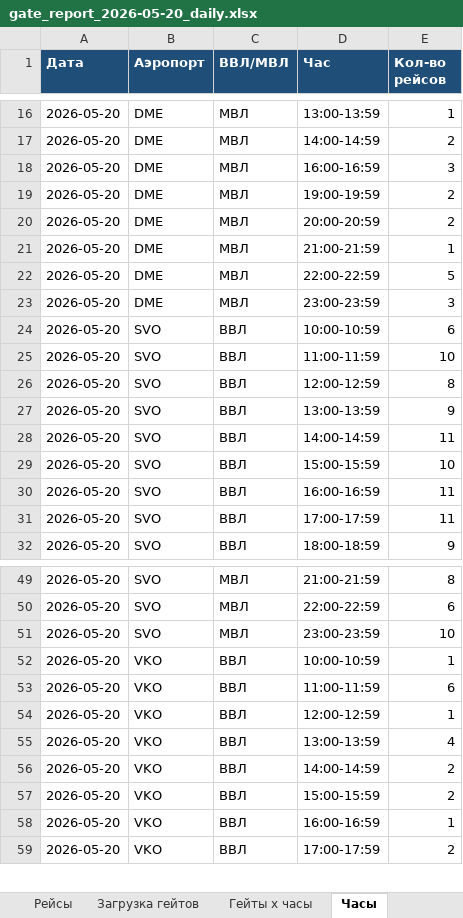
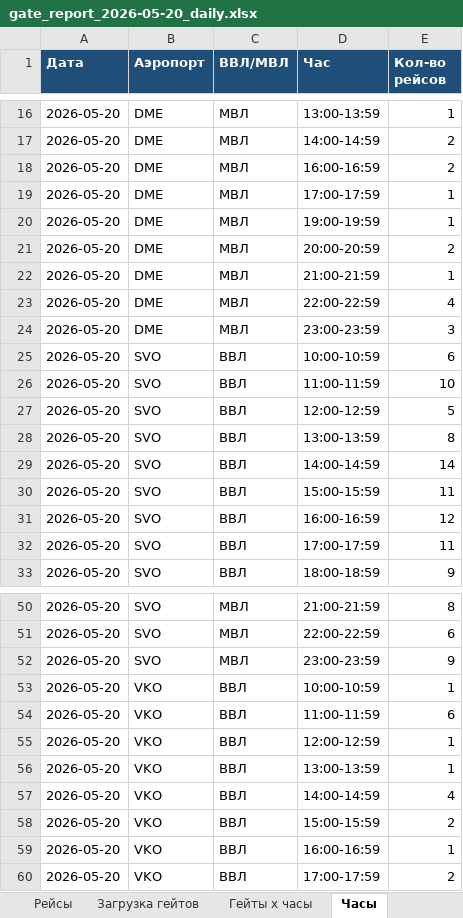
Before and after one commit to vitdmit/airport-gate-bot, an Excel workbook: outputs/gate_report_2026-05-20_daily.xlsx, sheet Часы, drawn as a sheet; only a part is shown, gaps mark what is left out; values as stored, in another font and other column widths than the file's, no borders; addresses are those after the commit; the diff covers the shown part only; the diff names each change by its address in the sheet, - before the commit and + after, or states it on an @@ line.

```diff
--- a/outputs/gate_report_2026-05-20_daily.xlsx (sheet Часы)
+++ b/outputs/gate_report_2026-05-20_daily.xlsx (sheet Часы)
-E18 (Кол-во рейсов): 3
+E18 (Кол-во рейсов): 2
+row 19: 2026-05-20 | DME | МВЛ | 17:00-17:59 | 1
-E20 (Кол-во рейсов): 2
+E20 (Кол-во рейсов): 1
-E23 (Кол-во рейсов): 5
+E23 (Кол-во рейсов): 4
-E27 (Кол-во рейсов): 8
+E27 (Кол-во рейсов): 5
-E28 (Кол-во рейсов): 9
+E28 (Кол-во рейсов): 8
-E29 (Кол-во рейсов): 11
+E29 (Кол-во рейсов): 14
-E30 (Кол-во рейсов): 10
+E30 (Кол-во рейсов): 11
-E31 (Кол-во рейсов): 11
+E31 (Кол-во рейсов): 12
-E52 (Кол-во рейсов): 10
+E52 (Кол-во рейсов): 9
-E56 (Кол-во рейсов): 4
+E56 (Кол-во рейсов): 1
-E57 (Кол-во рейсов): 2
+E57 (Кол-во рейсов): 4
```
Also changed, not shown: 4 edited cells elsewhere in this sheet, sheet Рейсы, sheet Загрузка гейтов, sheet Гейты x часы, sheet Итог сутки, sheet Снимки, sheet Качество, 3 other files.
